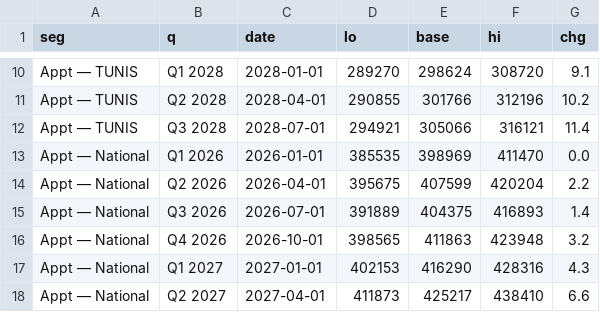
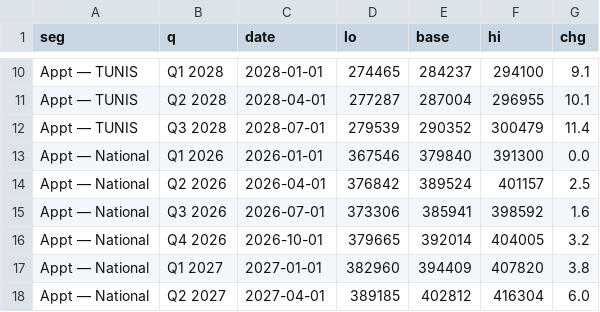
Before and after one commit to firasBenA/EstateMind, a CSV file: data/serie_temporelle/timeseries_exports/price_forecast.csv, drawn as a sheet; only a part is shown, gaps mark what is left out; the diff covers the shown part only; the diff names each change by its address in the sheet, - before the commit and + after, or states it on an @@ line.

```diff
--- a/data/serie_temporelle/timeseries_exports/price_forecast.csv
+++ b/data/serie_temporelle/timeseries_exports/price_forecast.csv
-D10 (lo): 289270
+D10 (lo): 274465
-E10 (base): 298624
+E10 (base): 284237
-F10 (hi): 308720
+F10 (hi): 294100
-D11 (lo): 290855
+D11 (lo): 277287
-E11 (base): 301766
+E11 (base): 287004
-F11 (hi): 312196
+F11 (hi): 296955
-G11 (chg): 10.2
+G11 (chg): 10.1
-D12 (lo): 294921
+D12 (lo): 279539
-E12 (base): 305066
+E12 (base): 290352
-F12 (hi): 316121
+F12 (hi): 300479
-D13 (lo): 385535
+D13 (lo): 367546
-E13 (base): 398969
+E13 (base): 379840
-F13 (hi): 411470
+F13 (hi): 391300
-D14 (lo): 395675
+D14 (lo): 376842
-E14 (base): 407599
+E14 (base): 389524
-F14 (hi): 420204
+F14 (hi): 401157
-G14 (chg): 2.2
+G14 (chg): 2.5
-D15 (lo): 391889
+D15 (lo): 373306
-E15 (base): 404375
+E15 (base): 385941
-F15 (hi): 416893
+F15 (hi): 398592
-G15 (chg): 1.4
+G15 (chg): 1.6
-D16 (lo): 398565
+D16 (lo): 379665
-E16 (base): 411863
+E16 (base): 392014
-F16 (hi): 423948
+F16 (hi): 404005
-D17 (lo): 402153
+D17 (lo): 382960
-E17 (base): 416290
+E17 (base): 394409
-F17 (hi): 428316
+F17 (hi): 407820
-G17 (chg): 4.3
+G17 (chg): 3.8
-D18 (lo): 411873
+D18 (lo): 389185
-E18 (base): 425217
+E18 (base): 402812
-F18 (hi): 438410
+F18 (hi): 416304
-G18 (chg): 6.6
+G18 (chg): 6.0
```
Also changed, not shown: 133 edited cells elsewhere in this file, 5 other files.
